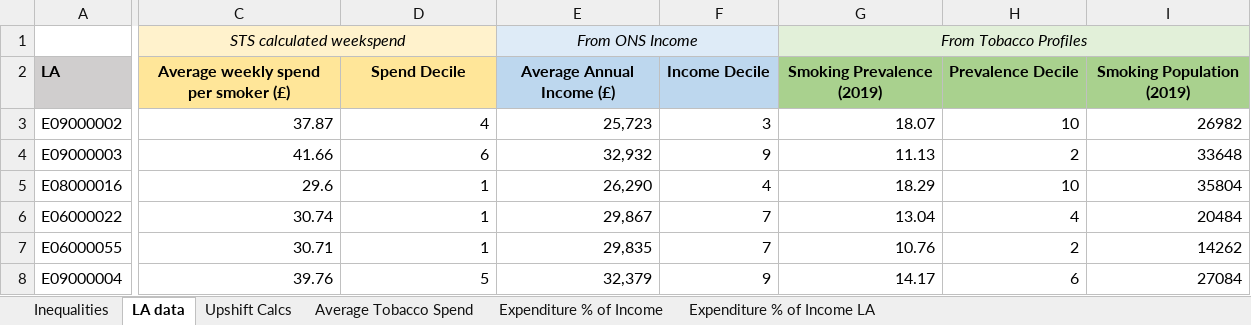
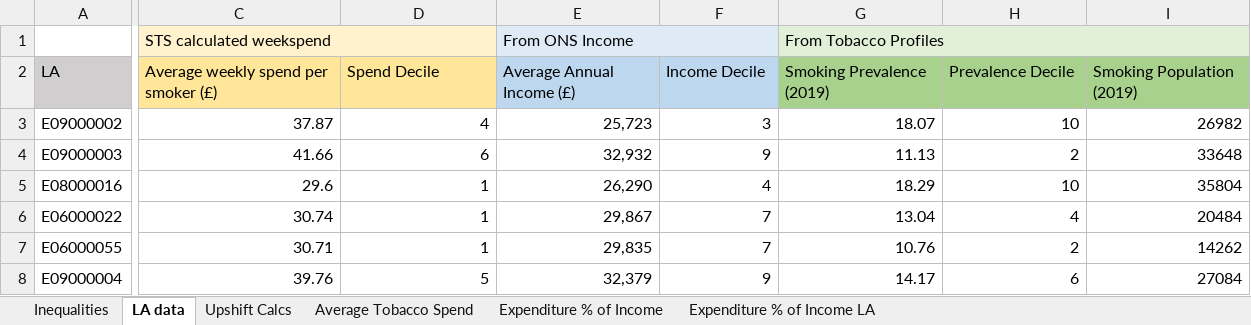
Before and after one commit to STAPM/smoke-free-dividend, an Excel workbook: output/summary_table_2.xlsx, sheet LA data, drawn as a sheet; only a part is shown, gaps mark what is left out; values as stored, in another font and other column widths than the file's, no borders; the diff covers the shown part only; the diff names each change by its address in the sheet, - before the commit and + after, or states it on an @@ line.

```diff
--- a/output/summary_table_2.xlsx (sheet LA data)
+++ b/output/summary_table_2.xlsx (sheet LA data)
@@ C1 italic: on → off, alignment: center → left @@
@@ E1 italic: on → off, alignment: center → left @@
@@ G1 italic: on → off, alignment: center → left @@
-A2:I2 bold: on
+A2:I2 bold: off
-C2:I2 alignment: center
+C2:I2 alignment: left
```
Also changed, not shown: cell formats elsewhere in this sheet, sheet Expenditure % of Income LA, sheet Expenditure % of Income, sheet Average Tobacco Spend, output/summary_table_1.xlsx, output/summary_table_3.xlsx, 5 other files.
